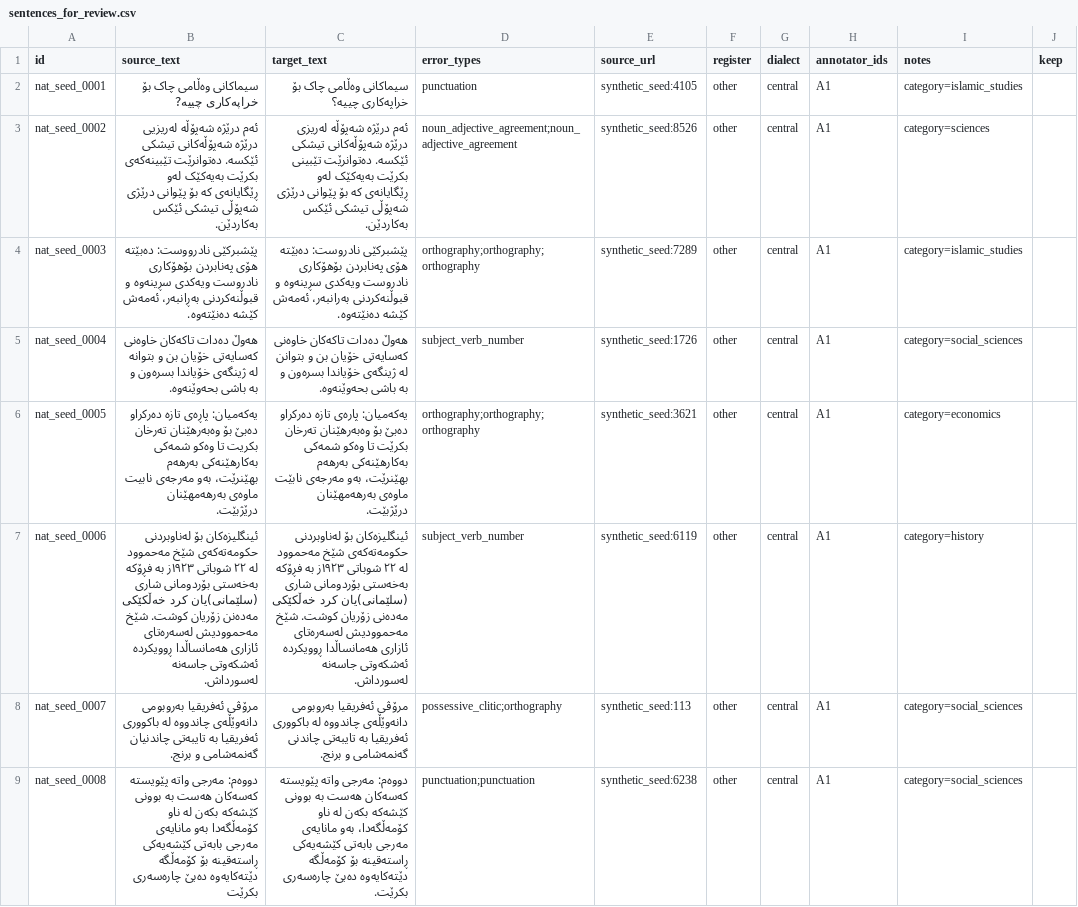
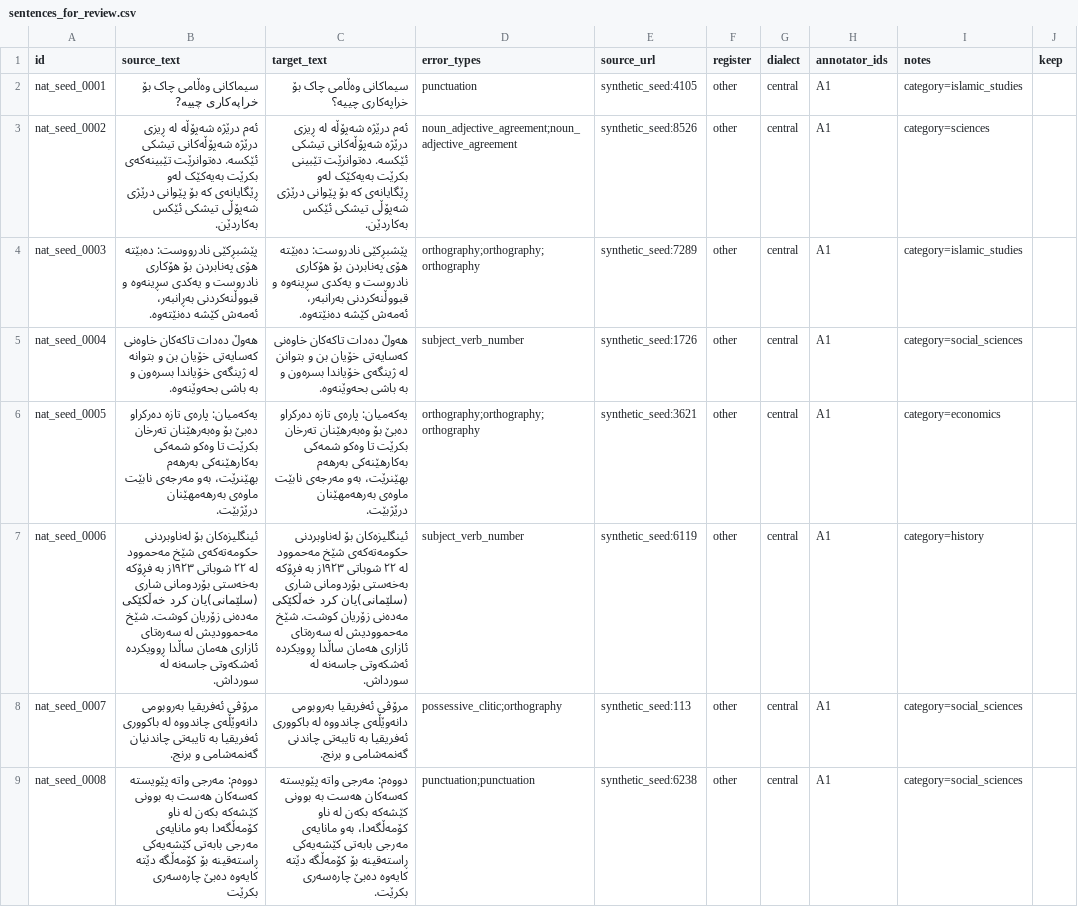
Before and after one commit to 6ebeng/sorani-gec, a CSV file: data/natural_test/sentences_for_review.csv, drawn as a sheet; only a part is shown; the diff covers the shown part only.

```diff
--- a/data/natural_test/sentences_for_review.csv
+++ b/data/natural_test/sentences_for_review.csv
@@ -2,8 +2,8 @@
 nat_seed_0001,سیماکانی وەڵامی چاک بۆ خراپەکاری چییە?,سیماکانی وەڵامی چاک بۆ خراپەکاری چییە؟,punctuation,synthetic_seed:4105,other,central,A1,category=islamic_studies,
-nat_seed_0002,ئەم درێژە شەپۆڵە لەریزیی درێژە شەپۆڵەکانی تیشکی ئێکسە. دەتوانرێت تێبینەکەی بکرێت بەیەکێک لەو ڕێگایانەی کە بۆ پێوانی درێژی شەپۆڵی تیشکی ئێکس بەکاردێن.,ئەم درێژە شەپۆڵە لەریزی درێژە شەپۆڵەکانی تیشکی ئێکسە. دەتوانرێت تێبینی بکرێت بەیەکێک لەو ڕێگایانەی کە بۆ پێوانی درێژی شەپۆڵی تیشکی ئێکس بەکاردێن.,noun_adjective_agreement;noun_adjective_agreement,synthetic_seed:8526,other,central,A1,category=sciences,
-nat_seed_0003,پێشبرکێی نادرووست: دەبێتە هۆی پەنابردن بۆهۆکاری نادروست ویەکدی سڕینەوە و قبوڵنەکردنی بەڕانبەر، ئەمەش کێشە دەنێتەوە.,پێشبرکێی نادروست: دەبێتە هۆی پەنابردن بۆهۆکاری نادروست ویەکدی سڕینەوە و قبوڵنەکردنی بەرانبەر، ئەمەش کێشە دەنێتەوە.,orthography;orthography;orthography,synthetic_seed:7289,other,central,A1,category=islamic_studies,
+nat_seed_0002,ئەم درێژە شەپۆڵە لە ڕیزی درێژە شەپۆڵەکانی تیشکی ئێکسە. دەتوانرێت تێبینەکەی بکرێت بەیەکێک لەو ڕێگایانەی کە بۆ پێوانی درێژی شەپۆڵی تیشکی ئێکس بەکاردێن.,ئەم درێژە شەپۆڵە لە ڕیزی درێژە شەپۆڵەکانی تیشکی ئێکسە. دەتوانرێت تێبینی بکرێت بەیەکێک لەو ڕێگایانەی کە بۆ پێوانی درێژی شەپۆڵی تیشکی ئێکس بەکاردێن.,noun_adjective_agreement;noun_adjective_agreement,synthetic_seed:8526,other,central,A1,category=sciences,
+nat_seed_0003,پێشبڕکێی نادرووست: دەبێتە هۆی پەنابردن بۆ هۆکاری نادروست و یەکدی سڕینەوە و قبووڵنەکردنی بەڕانبەر، ئەمەش کێشە دەنێتەوە.,پێشبڕکێی نادروست: دەبێتە هۆی پەنابردن بۆ هۆکاری نادروست و یەکدی سڕینەوە و قبووڵنەکردنی بەرانبەر، ئەمەش کێشە دەنێتەوە.,orthography;orthography;orthography,synthetic_seed:7289,other,central,A1,category=islamic_studies,
 nat_seed_0004,هەوڵ دەدات تاکەکان خاوەنی کەسایەتی خۆیان بن و بتوانە لە ژینگەی خۆیاندا بسرەون و بە باشی بحەوێنەوە.,هەوڵ دەدات تاکەکان خاوەنی کەسایەتی خۆیان بن و بتوانن لە ژینگەی خۆیاندا بسرەون و بە باشی بحەوێنەوە.,subject_verb_number,synthetic_seed:1726,other,central,A1,category=social_sciences,
-nat_seed_0005,یەکەمیان: پاڕەی تازە دەرکراو دەبێ بۆ وەبەرهێنان تەرخان بکریت تا وەکو شمەکی بەکارهێنەکی بەرهەم بهێنرێت، بەو مەرجەی نابیت ماوەی بەرهەمهێنان درێژبێت.,یەکەمیان: پارەی تازە دەرکراو دەبێ بۆ وەبەرهێنان تەرخان بکرێت تا وەکو شمەکی بەکارهێنەکی بەرهەم بهێنرێت، بەو مەرجەی نابێت ماوەی بەرهەمهێنان درێژبێت.,orthography;orthography;orthography,synthetic_seed:3621,other,central,A1,category=economics,
-nat_seed_0006,ئینگلیزەکان بۆ لەناوبردنی حکومەتەکەی شێخ مەحموود لە ۲۲ شوباتی ۱۹۲۳ز بە فڕۆکە بەخەستی بۆردومانی شاری (سلێمانی)یان کرد خەڵکێکی مەدەنن زۆریان کوشت. شێخ مەحموودیش لەسەرەتای ئازاری هەمانساڵدا ڕوویکردە ئەشکەوتی جاسەنە لەسورداش.,ئینگلیزەکان بۆ لەناوبردنی حکومەتەکەی شێخ مەحموود لە ۲۲ شوباتی ۱۹۲۳ز بە فڕۆکە بەخەستی بۆردومانی شاری (سلێمانی)یان کرد خەڵکێکی مەدەنی زۆریان کوشت. شێخ مەحموودیش لەسەرەتای ئازاری هەمانساڵدا ڕوویکردە ئەشکەوتی جاسەنە لەسورداش.,subject_verb_number,synthetic_seed:6119,other,central,A1,category=history,
+nat_seed_0005,یەکەمیان: پارەی تازە دەرکراو دەبێ بۆ وەبەرهێنان تەرخان بکرێت تا وەکو شمەکی بەکارهێنەکی بەرهەم بهێنرێت، بەو مەرجەی نابێت ماوەی بەرهەمهێنان درێژبێت.,یەکەمیان: پارەی تازە دەرکراو دەبێ بۆ وەبەرهێنان تەرخان بکرێت تا وەکو شمەکی بەکارهێنەکی بەرهەم بهێنرێت، بەو مەرجەی نابێت ماوەی بەرهەمهێنان درێژبێت.,orthography;orthography;orthography,synthetic_seed:3621,other,central,A1,category=economics,
+nat_seed_0006,ئینگلیزەکان بۆ لەناوبردنی حکومەتەکەی شێخ مەحموود لە ۲۲ شوباتی ۱۹۲۳ز بە فڕۆکە بەخەستی بۆردومانی شاری (سلێمانی)یان کرد خەڵکێکی مەدەنی زۆریان کوشت. شێخ مەحموودیش لە سەرەتای ئازاری هەمان ساڵدا ڕوویکردە ئەشکەوتی جاسەنە لە سورداش.,ئینگلیزەکان بۆ لەناوبردنی حکومەتەکەی شێخ مەحموود لە ۲۲ شوباتی ۱۹۲۳ز بە فڕۆکە بەخەستی بۆردومانی شاری (سلێمانی)یان کرد خەڵکێکی مەدەنی زۆریان کوشت. شێخ مەحموودیش لە سەرەتای ئازاری هەمان ساڵدا ڕوویکردە ئەشکەوتی جاسەنە لە سورداش.,subject_verb_number,synthetic_seed:6119,other,central,A1,category=history,
 nat_seed_0007,مرۆڤی ئەفریقیا بەروبومی دانەوێڵەی چاندووە لە باکووری ئەفریقیا بە تایبەتی چاندنیان گەنمەشامی و برنج.,مرۆڤی ئەفریقیا بەروبومی دانەوێڵەی چاندووە لە باکووری ئەفریقیا بە تایبەتی چاندنی گەنمەشامی و برنج.,possessive_clitic;orthography,synthetic_seed:113,other,central,A1,category=social_sciences,
-nat_seed_0008,دووەم: مەرجی واتە پێویستە کەسەکان هەست بە بوونی کێشەکە بکەن لە ناو کۆمەڵگەدا بەو مانایەی مەرجی بابەتی کێشەیەکی ڕاستەقینە بۆ کۆمەڵگە دێتەکایەوە دەبێ چارەسەری بکرێت,دووەم: مەرجی واتە پێویستە کەسەکان هەست بە بوونی کێشەکە بکەن لە ناو کۆمەڵگەدا، بەو مانایەی مەرجی بابەتی کێشەیەکی ڕاستەقینە بۆ کۆمەڵگە دێتەکایەوە دەبێ چارەسەری بکرێت.,punctuation;punctuation,synthetic_seed:6238,other,central,A1,category=social_sciences,
+nat_seed_0008,دووەم: مەرجی واتە پێویستە کەسەکان هەست بە بوونی کێشەکە بکەن لە ناو کۆمەڵگەدا بەو مانایەی مەرجی بابەتی کێشەیەکی ڕاستەقینە بۆ کۆمەڵگە دێتە کایەوە دەبێ چارەسەری بکرێت,دووەم: مەرجی واتە پێویستە کەسەکان هەست بە بوونی کێشەکە بکەن لە ناو کۆمەڵگەدا، بەو مانایەی مەرجی بابەتی کێشەیەکی ڕاستەقینە بۆ کۆمەڵگە دێتە کایەوە دەبێ چارەسەری بکرێت.,punctuation;punctuation,synthetic_seed:6238,other,central,A1,category=social_sciences,
```
Also changed, not shown: 130 edited cells elsewhere in this file, 4 other files.
